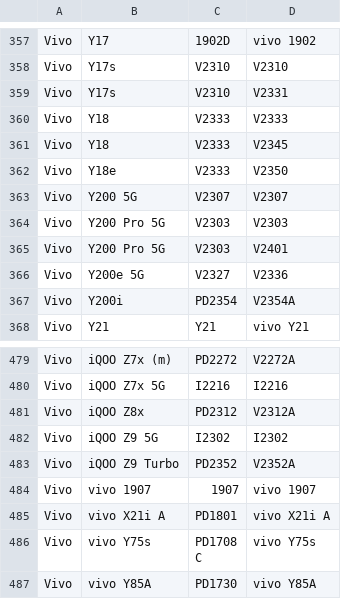
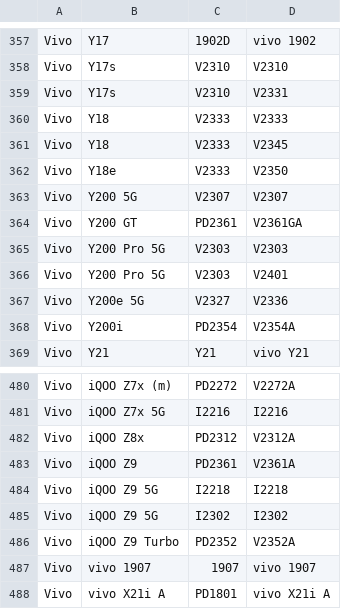
Before and after one commit to Soar1989/get_android_data, a CSV file: data/vivo_gms_devices.csv, drawn as a sheet; only a part is shown, gaps mark what is left out; the shorter side is filled out with more unchanged rows; the diff names each change by its address in the sheet, - before the commit and + after, or states it on an @@ line.

```diff
--- a/data/vivo_gms_devices.csv
+++ b/data/vivo_gms_devices.csv
+row 364: Vivo | Y200 GT | PD2361 | V2361GA
+row 483: Vivo | iQOO Z9 | PD2361 | V2361A
+row 484: Vivo | iQOO Z9 5G | I2218 | I2218
```
